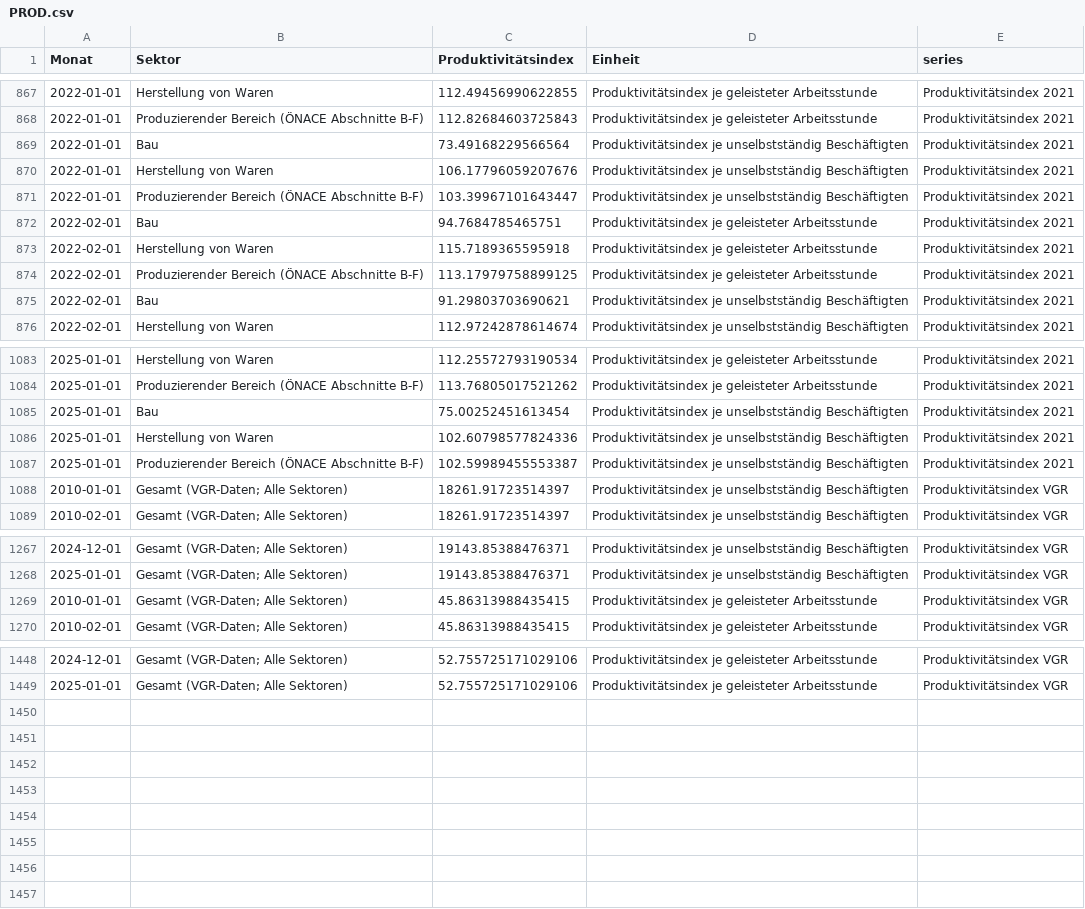
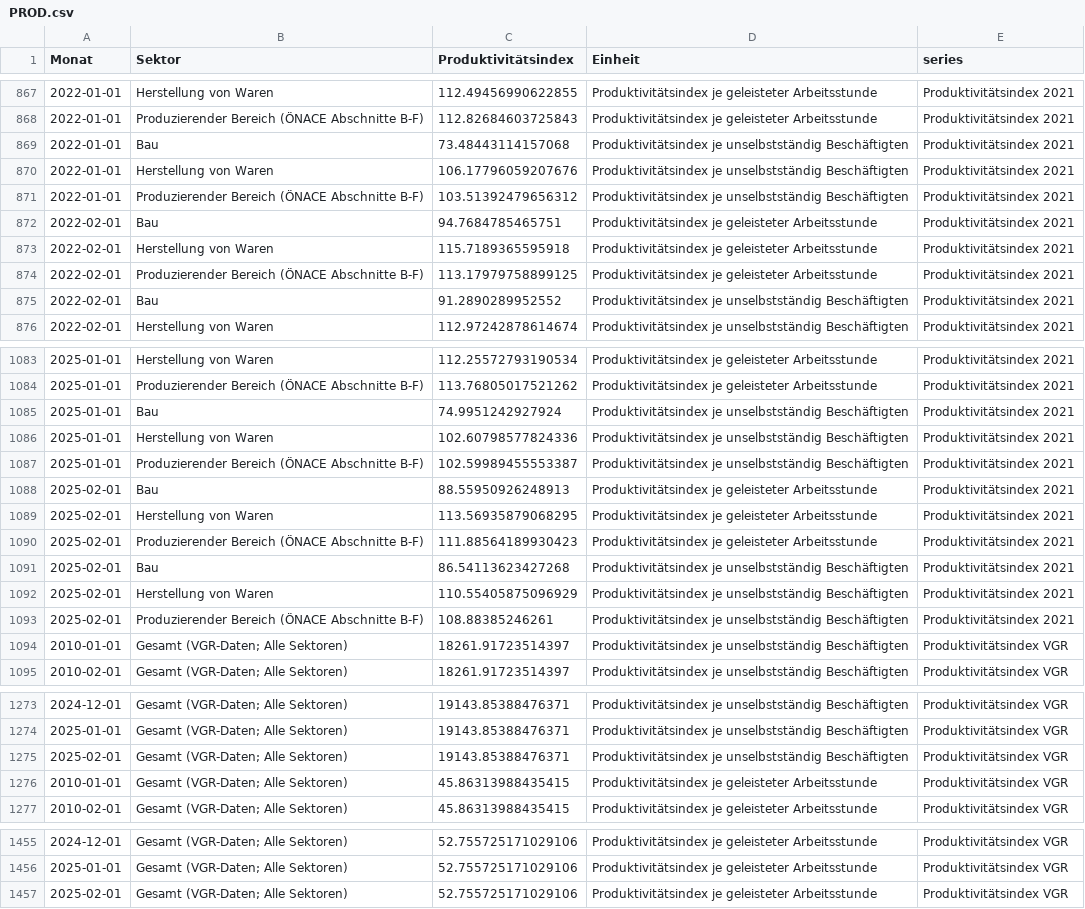
Before and after one commit to schmoigl/tariflohn-tracker, a CSV file: PROD.csv, drawn as a sheet; only a part is shown, gaps mark what is left out; the diff covers the shown part only.

```diff
--- a/PROD.csv
+++ b/PROD.csv
@@ -868,5 +868,5 @@ Monat,Sektor,Produktivitätsindex,Einheit,series
 2022-01-01,Produzierender Bereich (ÖNACE Abschnitte B-F),112.82684603725843,Produktivitätsindex je geleisteter Arbeitsstunde,Produktivitätsindex 2021
-2022-01-01,Bau,73.49168229566564,Produktivitätsindex je unselbstständig Beschäftigten,Produktivitätsindex 2021
+2022-01-01,Bau,73.48443114157068,Produktivitätsindex je unselbstständig Beschäftigten,Produktivitätsindex 2021
 2022-01-01,Herstellung von Waren,106.17796059207676,Produktivitätsindex je unselbstständig Beschäftigten,Produktivitätsindex 2021
-2022-01-01,Produzierender Bereich (ÖNACE Abschnitte B-F),103.39967101643447,Produktivitätsindex je unselbstständig Beschäftigten,Produktivitätsindex 2021
+2022-01-01,Produzierender Bereich (ÖNACE Abschnitte B-F),103.51392479656312,Produktivitätsindex je unselbstständig Beschäftigten,Produktivitätsindex 2021
 2022-02-01,Bau,94.7684785465751,Produktivitätsindex je geleisteter Arbeitsstunde,Produktivitätsindex 2021
@@ -874,3 +874,3 @@ Monat,Sektor,Produktivitätsindex,Einheit,series
 2022-02-01,Produzierender Bereich (ÖNACE Abschnitte B-F),113.17979758899125,Produktivitätsindex je geleisteter Arbeitsstunde,Produktivitätsindex 2021
-2022-02-01,Bau,91.29803703690621,Produktivitätsindex je unselbstständig Beschäftigten,Produktivitätsindex 2021
+2022-02-01,Bau,91.2890289952552,Produktivitätsindex je unselbstständig Beschäftigten,Produktivitätsindex 2021
 2022-02-01,Herstellung von Waren,112.97242878614674,Produktivitätsindex je unselbstständig Beschäftigten,Produktivitätsindex 2021
@@ -1084,5 +1084,11 @@ Monat,Sektor,Produktivitätsindex,Einheit,series
 2025-01-01,Produzierender Bereich (ÖNACE Abschnitte B-F),113.76805017521262,Produktivitätsindex je geleisteter Arbeitsstunde,Produktivitätsindex 2021
-2025-01-01,Bau,75.00252451613454,Produktivitätsindex je unselbstständig Beschäftigten,Produktivitätsindex 2021
+2025-01-01,Bau,74.9951242927924,Produktivitätsindex je unselbstständig Beschäftigten,Produktivitätsindex 2021
 2025-01-01,Herstellung von Waren,102.60798577824336,Produktivitätsindex je unselbstständig Beschäftigten,Produktivitätsindex 2021
 2025-01-01,Produzierender Bereich (ÖNACE Abschnitte B-F),102.59989455553387,Produktivitätsindex je unselbstständig Beschäftigten,Produktivitätsindex 2021
+2025-02-01,Bau,88.55950926248913,Produktivitätsindex je geleisteter Arbeitsstunde,Produktivitätsindex 2021
+2025-02-01,Herstellung von Waren,113.56935879068295,Produktivitätsindex je geleisteter Arbeitsstunde,Produktivitätsindex 2021
+2025-02-01,Produzierender Bereich (ÖNACE Abschnitte B-F),111.88564189930423,Produktivitätsindex je geleisteter Arbeitsstunde,Produktivitätsindex 2021
+2025-02-01,Bau,86.54113623427268,Produktivitätsindex je unselbstständig Beschäftigten,Produktivitätsindex 2021
+2025-02-01,Herstellung von Waren,110.55405875096929,Produktivitätsindex je unselbstständig Beschäftigten,Produktivitätsindex 2021
+2025-02-01,Produzierender Bereich (ÖNACE Abschnitte B-F),108.88385246261,Produktivitätsindex je unselbstständig Beschäftigten,Produktivitätsindex 2021
 2010-01-01,Gesamt (VGR-Daten; Alle Sektoren),18261.91723514397,Produktivitätsindex je unselbstständig Beschäftigten,Produktivitätsindex VGR
@@ -1268,2 +1274,3 @@ Monat,Sektor,Produktivitätsindex,Einheit,series
 2025-01-01,Gesamt (VGR-Daten; Alle Sektoren),19143.85388476371,Produktivitätsindex je unselbstständig Beschäftigten,Produktivitätsindex VGR
+2025-02-01,Gesamt (VGR-Daten; Alle Sektoren),19143.85388476371,Produktivitätsindex je unselbstständig Beschäftigten,Produktivitätsindex VGR
 2010-01-01,Gesamt (VGR-Daten; Alle Sektoren),45.86313988435415,Produktivitätsindex je geleisteter Arbeitsstunde,Produktivitätsindex VGR
@@ -1449 +1456,2 @@ Monat,Sektor,Produktivitätsindex,Einheit,series
 2025-01-01,Gesamt (VGR-Daten; Alle Sektoren),52.755725171029106,Produktivitätsindex je geleisteter Arbeitsstunde,Produktivitätsindex VGR
+2025-02-01,Gesamt (VGR-Daten; Alle Sektoren),52.755725171029106,Produktivitätsindex je geleisteter Arbeitsstunde,Produktivitätsindex VGR
```
Also changed, not shown: 47 edited cells elsewhere in this file, VPI.csv, 1 other file.
